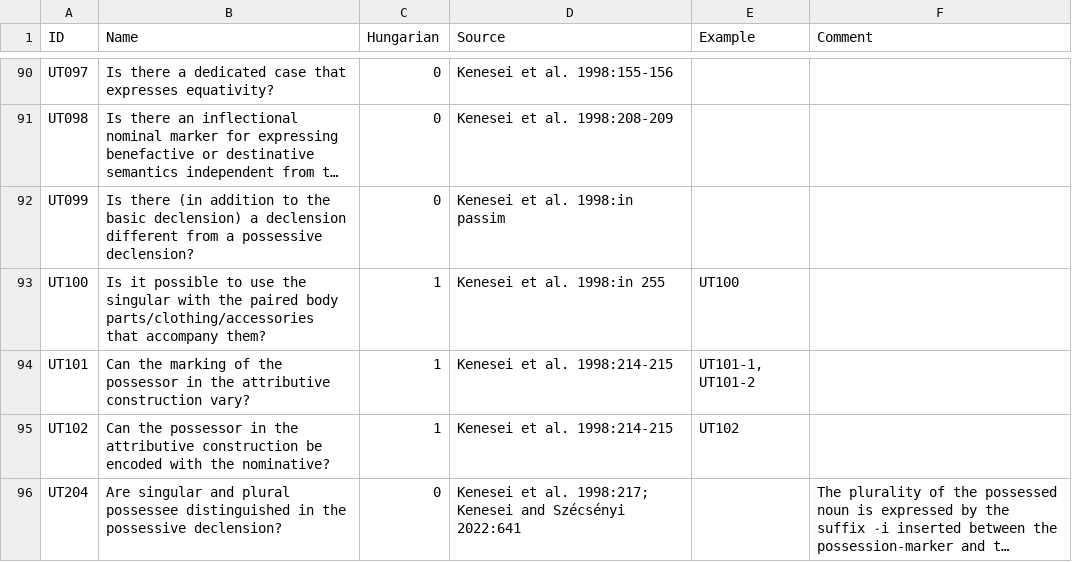
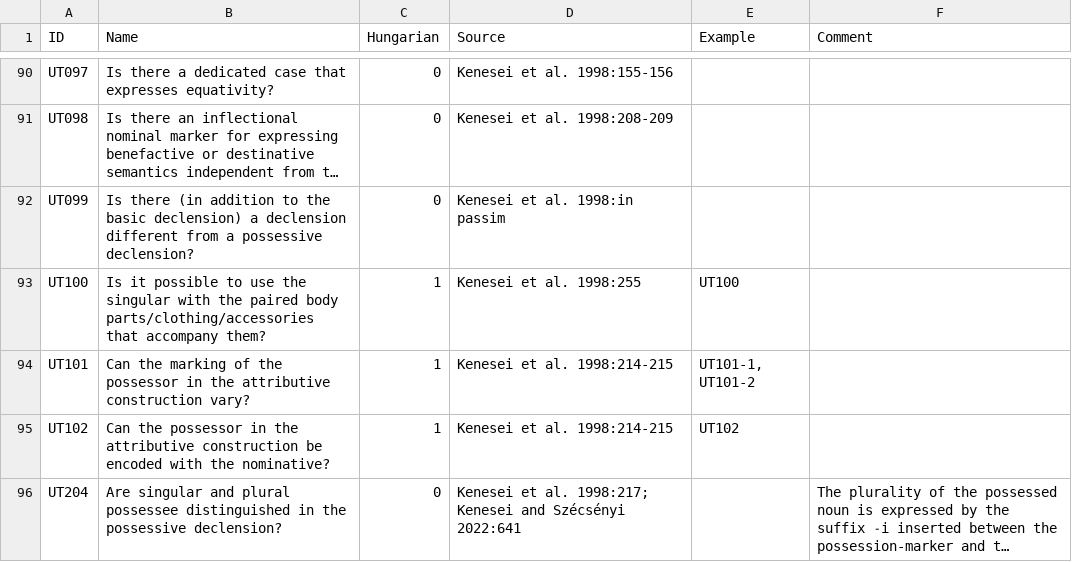
Before and after one commit to cldf-datasets/uratyp, a CSV file: raw/UT/language-tables/Hungarian.csv, drawn as a sheet; only a part is shown, gaps mark what is left out; long unchanged cells end in …; the diff names each change by its address in the sheet, - before the commit and + after, or states it on an @@ line.

Commit message:
Corrections in sources

```diff
--- a/raw/UT/language-tables/Hungarian.csv
+++ b/raw/UT/language-tables/Hungarian.csv
-D93 (Source): Kenesei et al. 1998:in 255
+D93 (Source): Kenesei et al. 1998:255
```
